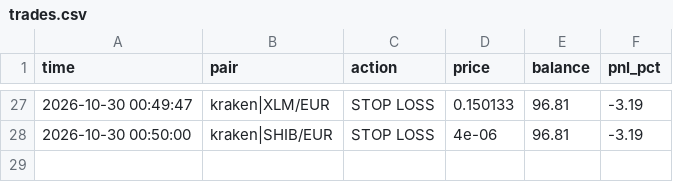
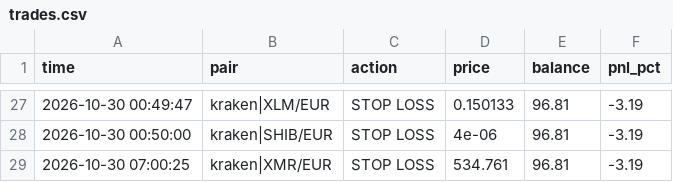
Before and after one commit to GoNowTaxi/Crypto_bot, a CSV file: trades.csv, drawn as a sheet; only a part is shown, gaps mark what is left out.

```diff
--- a/trades.csv
+++ b/trades.csv
@@ -28 +28,2 @@ time,pair,action,price,balance,pnl_pct
 2026-10-30 00:50:00,kraken|SHIB/EUR,STOP LOSS,4e-06,96.81,-3.19
+2026-10-30 07:00:25,kraken|XMR/EUR,STOP LOSS,534.761,96.81,-3.19
```
Also changed, not shown: 1 other file.
